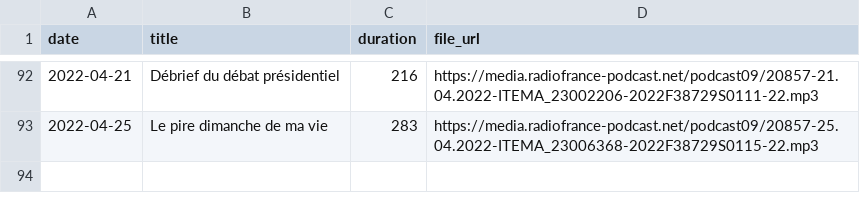
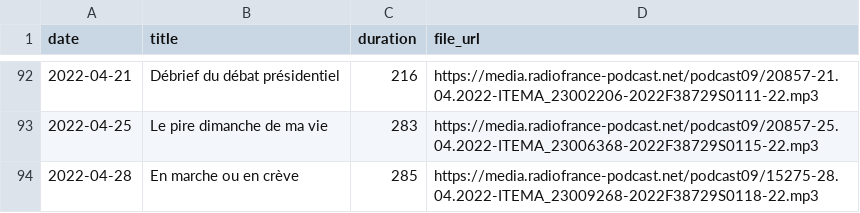
Before and after one commit to ahasverus/franceinter, a CSV file: inst/csv/la-chronique-d-aymeric-lompret.csv, drawn as a sheet; only a part is shown, gaps mark what is left out; the diff names each change by its address in the sheet, - before the commit and + after, or states it on an @@ line.

```diff
--- a/inst/csv/la-chronique-d-aymeric-lompret.csv
+++ b/inst/csv/la-chronique-d-aymeric-lompret.csv
+row 94: 2022-04-28 | En marche ou en crève | 285 | https://media.radiofrance-podcast.net/podcast09/15275-28.04.2022-ITEMA_23009268-2022F38729S0118-22.mp3
```
Also changed, not shown: inst/csv/le-moment-meurice.csv, inst/csv/tanguy-pastureau-maltraite-l-info.csv, 4 other files.
